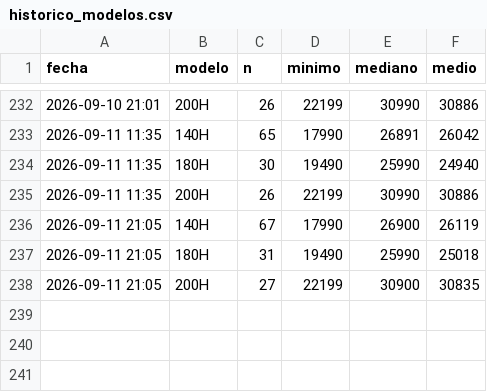
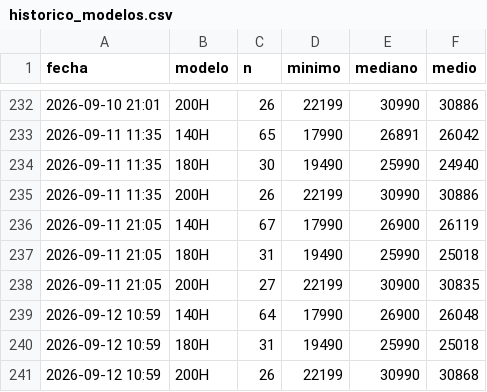
Before and after one commit to Over84sp/coches-corolla, a CSV file: .data/historico_modelos.csv, drawn as a sheet; only a part is shown, gaps mark what is left out; the diff names each change by its address in the sheet, - before the commit and + after, or states it on an @@ line.

```diff
--- a/.data/historico_modelos.csv
+++ b/.data/historico_modelos.csv
+row 239: 2026-09-12 10:59 | 140H | 64 | 17990 | 26900 | 26048
+row 240: 2026-09-12 10:59 | 180H | 31 | 19490 | 25990 | 25018
+row 241: 2026-09-12 10:59 | 200H | 26 | 22199 | 30990 | 30868
```
Also changed, not shown: .data/estado_log.csv, .data/historico_precios.csv, 4 other files.
